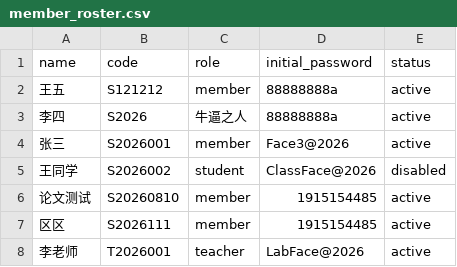
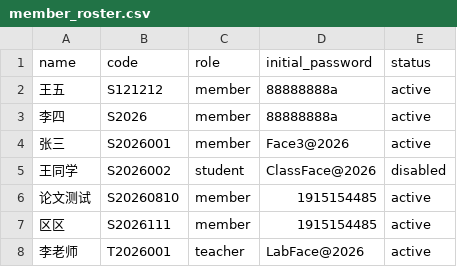
Before and after one commit to fengchuikudangpipiliang/raspi, a CSV file: data/member_roster.csv, drawn as a sheet.

```diff
--- a/data/member_roster.csv
+++ b/data/member_roster.csv
@@ -2,3 +2,3 @@
 王五,S121212,member,88888888a,active
-李四,S2026,牛逼之人,88888888a,active
+李四,S2026,member,88888888a,active
 张三,S2026001,member,Face3@2026,active
```
Also changed, not shown: 26 other files.
